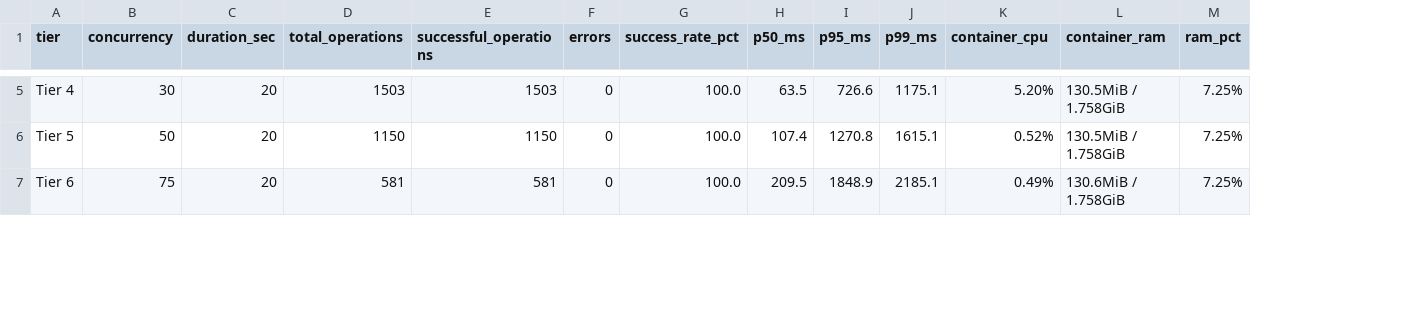
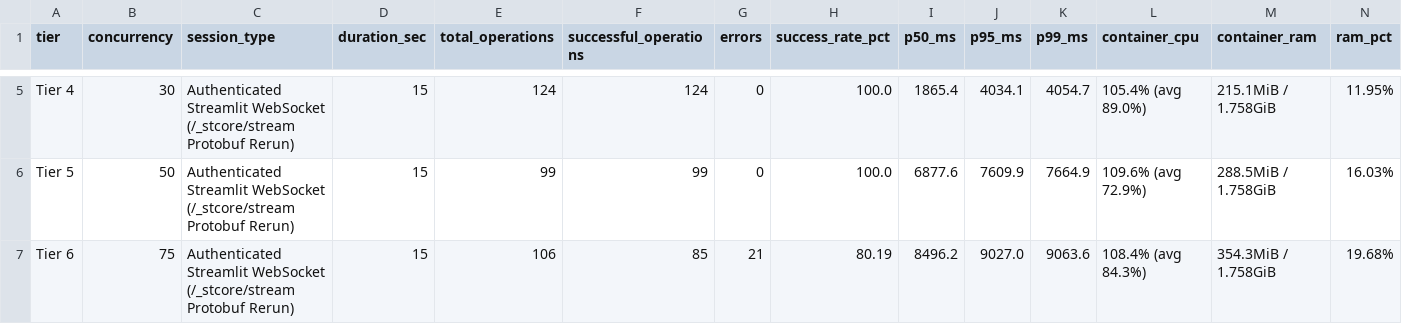
Before and after one commit to fulcrumindia1/Fulcrum-Beta, a CSV file: DOCUMENTATION/06_USER_LOAD_TEST_MATRIX.csv, drawn as a sheet; only a part is shown, gaps mark what is left out; addresses are those after the commit; the diff covers the shown part only; the diff names each change by its address in the sheet, - before the commit and + after, or states it on an @@ line.

```diff
--- a/DOCUMENTATION/06_USER_LOAD_TEST_MATRIX.csv
+++ b/DOCUMENTATION/06_USER_LOAD_TEST_MATRIX.csv
+column C (session_type), rows 5-7: all Authenticated Streamlit WebSocket (/_stcore/stream Protobuf Rerun)
-D5:D7 (duration_sec): 20
+D5:D7 (duration_sec): 15
-E5 (total_operations): 1503
+E5 (total_operations): 124
-F5 (successful_operations): 1503
+F5 (successful_operations): 124
-I5 (p50_ms): 63.5
+I5 (p50_ms): 1865.4
-J5 (p95_ms): 726.6
+J5 (p95_ms): 4034.1
-K5 (p99_ms): 1175.1
+K5 (p99_ms): 4054.7
-L5 (container_cpu): 5.20%
+L5 (container_cpu): 105.4% (avg 89.0%)
-M5 (container_ram): 130.5MiB / 1.758GiB
+M5 (container_ram): 215.1MiB / 1.758GiB
-N5 (ram_pct): 7.25%
+N5 (ram_pct): 11.95%
-E6 (total_operations): 1150
+E6 (total_operations): 99
-F6 (successful_operations): 1150
+F6 (successful_operations): 99
-I6 (p50_ms): 107.4
+I6 (p50_ms): 6877.6
-J6 (p95_ms): 1270.8
+J6 (p95_ms): 7609.9
-K6 (p99_ms): 1615.1
+K6 (p99_ms): 7664.9
-L6 (container_cpu): 0.52%
+L6 (container_cpu): 109.6% (avg 72.9%)
-M6 (container_ram): 130.5MiB / 1.758GiB
+M6 (container_ram): 288.5MiB / 1.758GiB
-N6 (ram_pct): 7.25%
+N6 (ram_pct): 16.03%
-E7 (total_operations): 581
+E7 (total_operations): 106
-F7 (successful_operations): 581
+F7 (successful_operations): 85
-G7 (errors): 0
+G7 (errors): 21
-H7 (success_rate_pct): 100.0
+H7 (success_rate_pct): 80.19
-I7 (p50_ms): 209.5
+I7 (p50_ms): 8496.2
-J7 (p95_ms): 1848.9
+J7 (p95_ms): 9027.0
-K7 (p99_ms): 2185.1
+K7 (p99_ms): 9063.6
-L7 (container_cpu): 0.49%
+L7 (container_cpu): 108.4% (avg 84.3%)
-M7 (container_ram): 130.6MiB / 1.758GiB
+M7 (container_ram): 354.3MiB / 1.758GiB
-N7 (ram_pct): 7.25%
+N7 (ram_pct): 19.68%
```
Also changed, not shown: 38 edited cells elsewhere in this file, DOCUMENTATION/03_SUPABASE_NETWORK_AND_DATABASE_LATENCY.csv, 31 other files.
